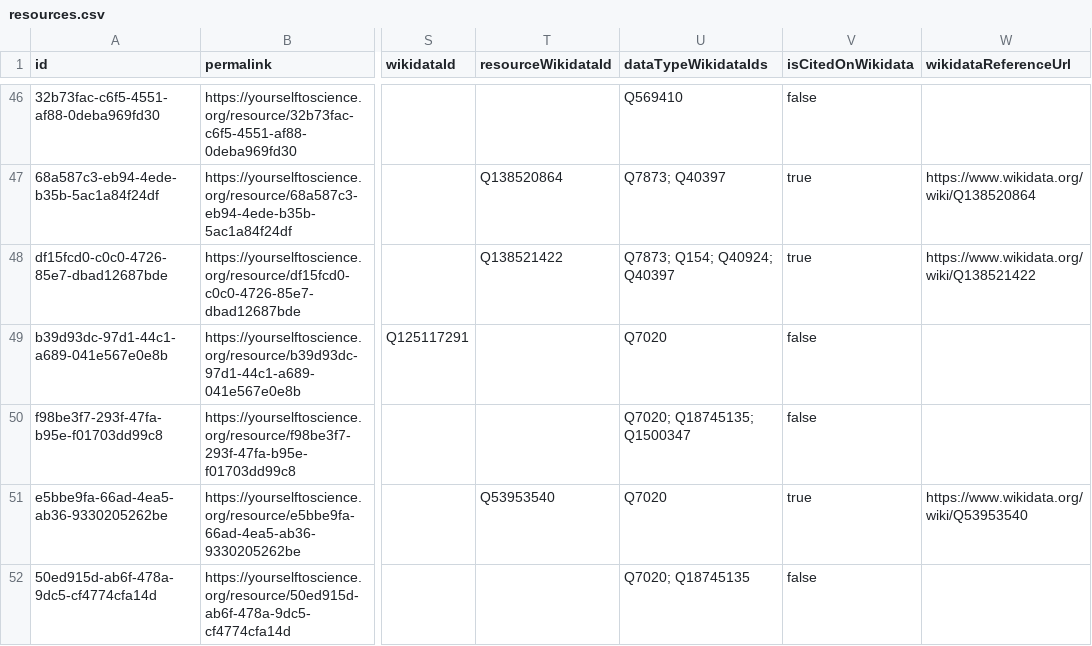
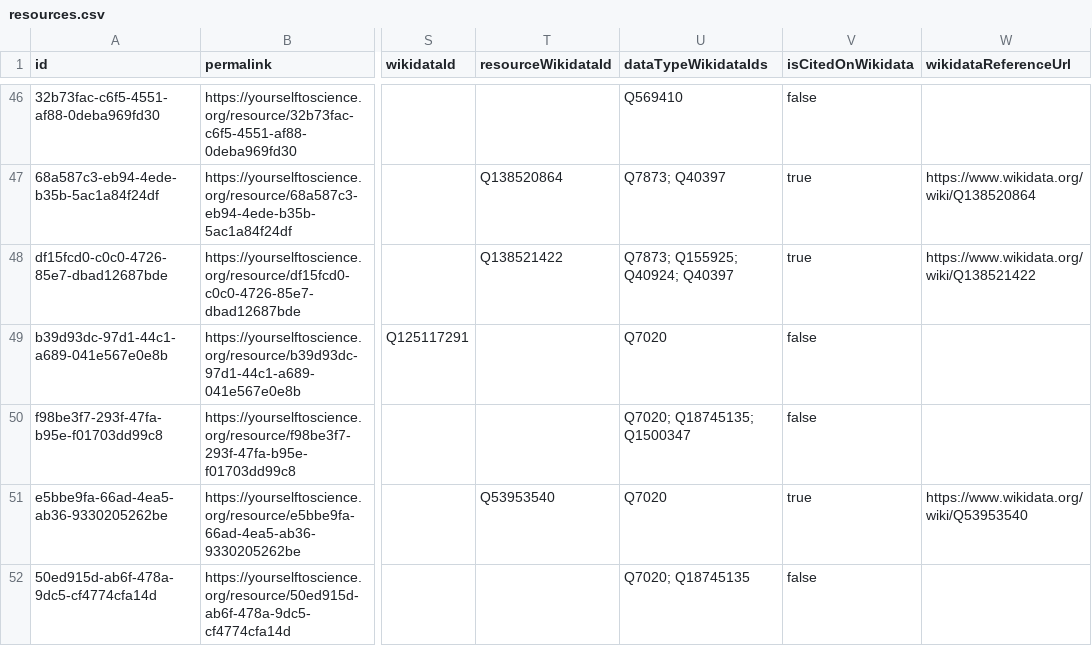
Before and after one commit to yourselftoscience/yourselftoscience.org, a CSV file: public/resources.csv, drawn as a sheet; only a part is shown, gaps mark what is left out; the diff names each change by its address in the sheet, - before the commit and + after, or states it on an @@ line.

Commit message:
fix: correct Wikidata ID for Saliva from Q154 to Q155925

```diff
--- a/public/resources.csv
+++ b/public/resources.csv
-U48 (dataTypeWikidataIds): Q7873; Q154; Q40924; Q40397
+U48 (dataTypeWikidataIds): Q7873; Q155925; Q40924; Q40397
```
Also changed, not shown: 4 other files.
